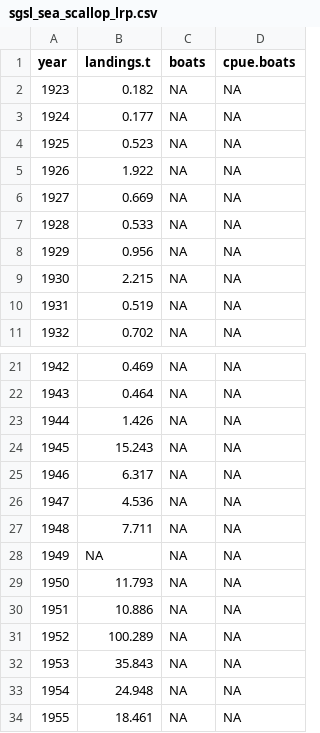
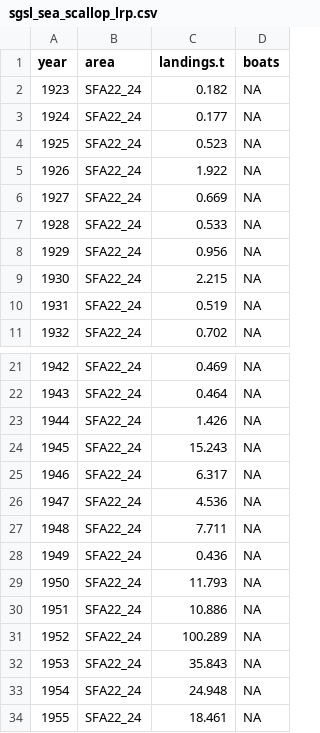
Before and after one commit to dfo-gulf-science/fgp-datasets, a CSV file: 16be613c (scallop cpue)/sgsl_sea_scallop_lrp.csv, drawn as a sheet; only a part is shown, gaps mark what is left out; removed rows and columns are numbered as before the commit, all else as after; the diff names each change by its address in the sheet, - before the commit and + after, or states it on an @@ line.

Commit message:
scallop last data set

```diff
--- a/16be613c (scallop cpue)/sgsl_sea_scallop_lrp.csv
+++ b/16be613c (scallop cpue)/sgsl_sea_scallop_lrp.csv
+column B (area), rows 2-11: all SFA22_24; rows 21-34: all SFA22_24
-column D (cpue.boats), rows 2-11: all NA; rows 21-34: all NA
-C28 (landings.t): NA
+C28 (landings.t): 0.436
```
Also changed, not shown: 16be613c (scallop cpue)/dictionary.csv.
